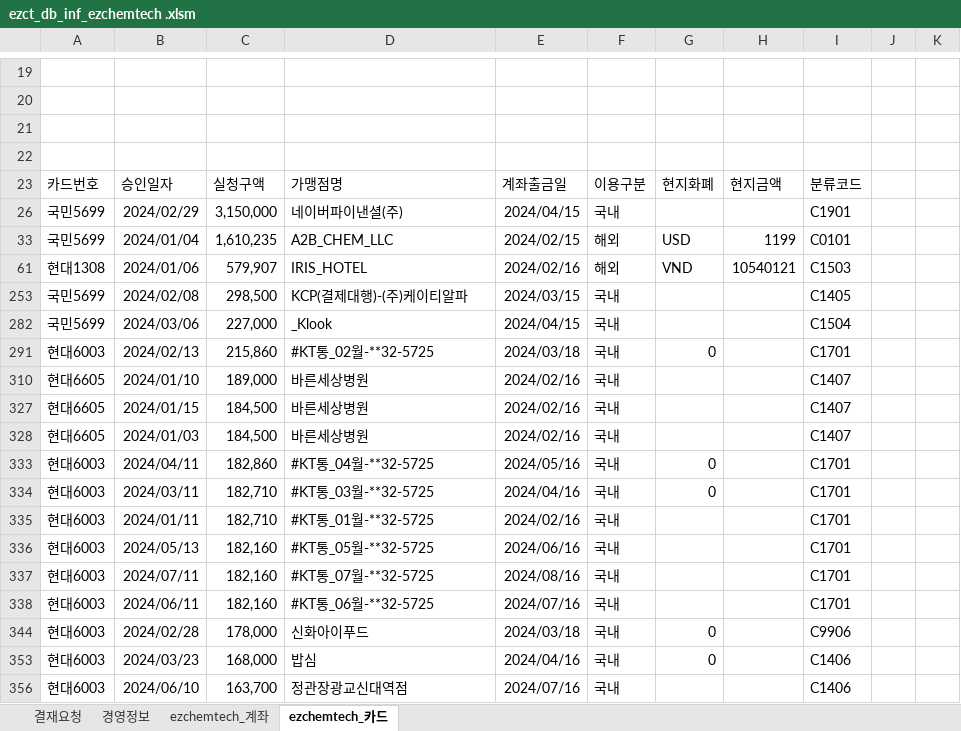
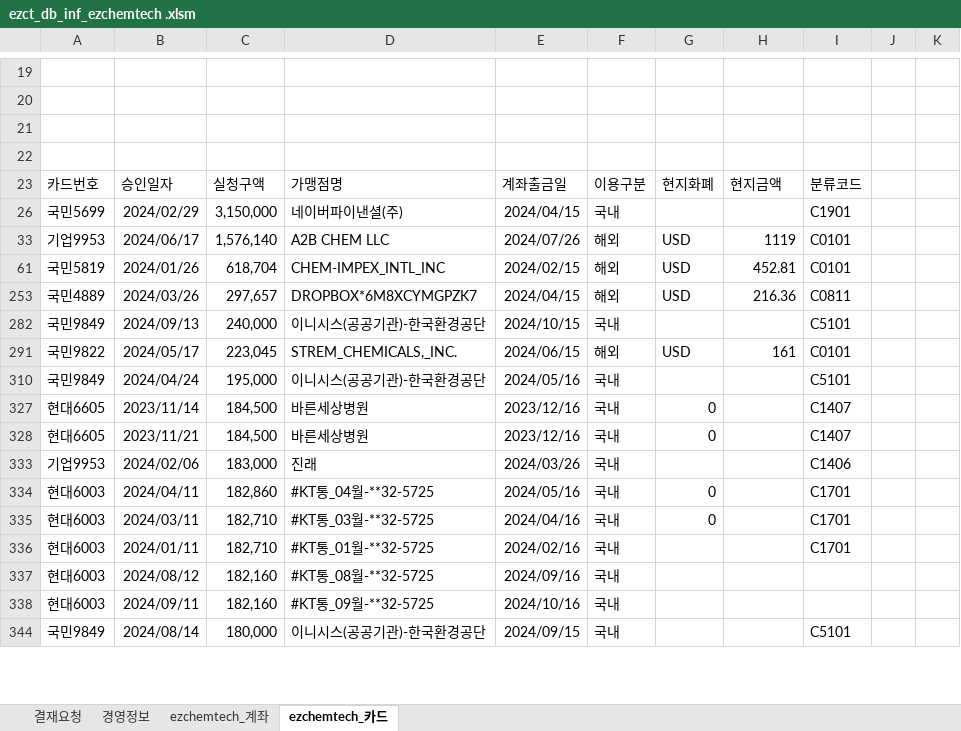
Before and after one commit to starshorse/20200228start, an Excel workbook: xls_node/E01/ezct_db_inf_ezchemtech .xlsm, sheet ezchemtech_카드, drawn as a sheet; only a part is shown, gaps mark what is left out; values as stored, in another font and other column widths than the file's, no borders; charts and pictures and table styles not drawn; removed rows and columns are numbered as before the commit, all else as after; the diff covers the shown part only; the diff names each change by its address in the sheet, - before the commit and + after, or states it on an @@ line.

```diff
--- a/xls_node/E01/ezct_db_inf_ezchemtech .xlsm (sheet ezchemtech_카드)
+++ b/xls_node/E01/ezct_db_inf_ezchemtech .xlsm (sheet ezchemtech_카드)
@@ row 33 unhidden: 기업9953 | 2024/06/17 | 1,576,140 | A2B CHEM LLC | 2024/07/26 | 해외 | USD | 1119 | C0101 @@
-A61: 국민5699
+A61: 국민5819
-B61: 2024/01/04
+B61: 2024/01/26
-C61: 1,610,235
+C61: 618,704
-D61: A2B_CHEM_LLC
+D61: CHEM-IMPEX_INTL_INC
-H61: 1199
+H61: 452.81
@@ row 61 hidden: 현대1308 | 2024/01/06 | 579,907 | IRIS_HOTEL | 2024/02/16 | 해외 | VND | 10540121 | C1503 @@
@@ row 253 hidden: 국민5699 | 2024/02/08 | 298,500 | KCP(결제대행)-(주)케이티알파 | 2024/03/15 | 국내 |  |  | C1405 @@
@@ row 282 hidden: 국민5699 | 2024/03/06 | 227,000 | _Klook | 2024/04/15 | 국내 |  |  | C1504 @@
@@ row 291 hidden: 현대6003 | 2024/02/13 | 215,860 | #KT통_02월-**32-5725 | 2024/03/18 | 국내 | 0 |  | C1701 @@
@@ row 310 hidden: 현대6605 | 2024/01/10 | 189,000 | 바른세상병원 | 2024/02/16 | 국내 |  |  | C1407 @@
@@ row 253 unhidden: 국민4889 | 2024/03/26 | 297,657 | DROPBOX*6M8XCYMGPZK7 | 2024/04/15 | 해외 | USD | 216.36 | C0811 @@
+row 282: 국민9849 | 2024/09/13 | 240,000 | 이니시스(공공기관)-한국환경공단 | 2024/10/15 | 국내 |  |  | C5101
@@ row 291 unhidden: 국민9822 | 2024/05/17 | 223,045 | STREM_CHEMICALS,_INC. | 2024/06/15 | 해외 | USD | 161 | C0101 @@
@@ row 310 unhidden: 국민9849 | 2024/04/24 | 195,000 | 이니시스(공공기관)-한국환경공단 | 2024/05/16 | 국내 |  |  | C5101 @@
-B327: 2024/01/15
+B327: 2023/11/14
-E327:E328: 2024/02/16
+E327:E328: 2023/12/16
-G327:G328: (empty)
+G327:G328: 0
-B328: 2024/01/03
+B328: 2023/11/21
@@ row 333 unhidden: 기업9953 | 2024/02/06 | 183,000 | 진래 | 2024/03/26 | 국내 |  |  | C1406 @@
-B337: 2024/05/13
+B337: 2024/08/12
-D337: #KT통_05월-**32-5725
+D337: #KT통_08월-**32-5725
-E337: 2024/06/16
+E337: 2024/09/16
-I337:I338: C1701
+I337:I338: (empty)
-B338: 2024/07/11
+B338: 2024/09/11
-D338: #KT통_07월-**32-5725
+D338: #KT통_09월-**32-5725
-E338: 2024/08/16
+E338: 2024/10/16
@@ row 338 hidden: 현대6003 | 2024/06/11 | 182,160 | #KT통_06월-**32-5725 | 2024/07/16 | 국내 |  |  | C1701 @@
@@ row 344 hidden: 현대6003 | 2024/02/28 | 178,000 | 신화아이푸드 | 2024/03/18 | 국내 | 0 |  | C9906 @@
@@ row 353 hidden: 현대6003 | 2024/03/23 | 168,000 | 밥심 | 2024/04/16 | 국내 | 0 |  | C1406 @@
@@ row 356 hidden: 현대6003 | 2024/06/10 | 163,700 | 정관장광교신대역점 | 2024/07/16 | 국내 |  |  | C1406 @@
+row 344: 국민9849 | 2024/08/14 | 180,000 | 이니시스(공공기관)-한국환경공단 | 2024/09/15 | 국내 |  |  | C5101
```
Also changed, not shown: 5 added rows, 63 hidden or unhidden rows and 28 edited cells elsewhere in this sheet, sheet ezchemtech_계좌, sheet 경영정보, hidden cells, 6 other files.
